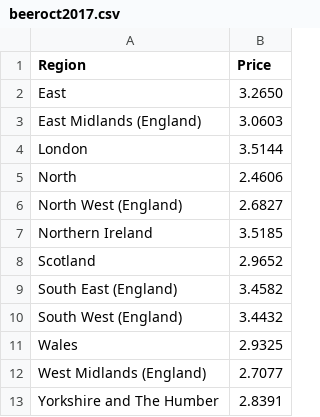
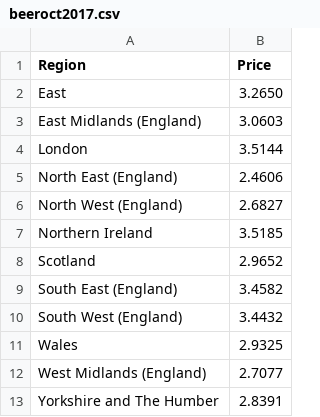
Before and after one commit to Ben25Walker/Ben25Walker.github.io, a CSV file: beeroct2017.csv, drawn as a sheet.

Commit message:
Update beeroct2017.csv

```diff
--- a/beeroct2017.csv
+++ b/beeroct2017.csv
@@ -4,3 +4,3 @@ East Midlands (England),3.0603
 London,3.5144
-North,2.4606
+North East (England),2.4606
 North West (England),2.6827
```
